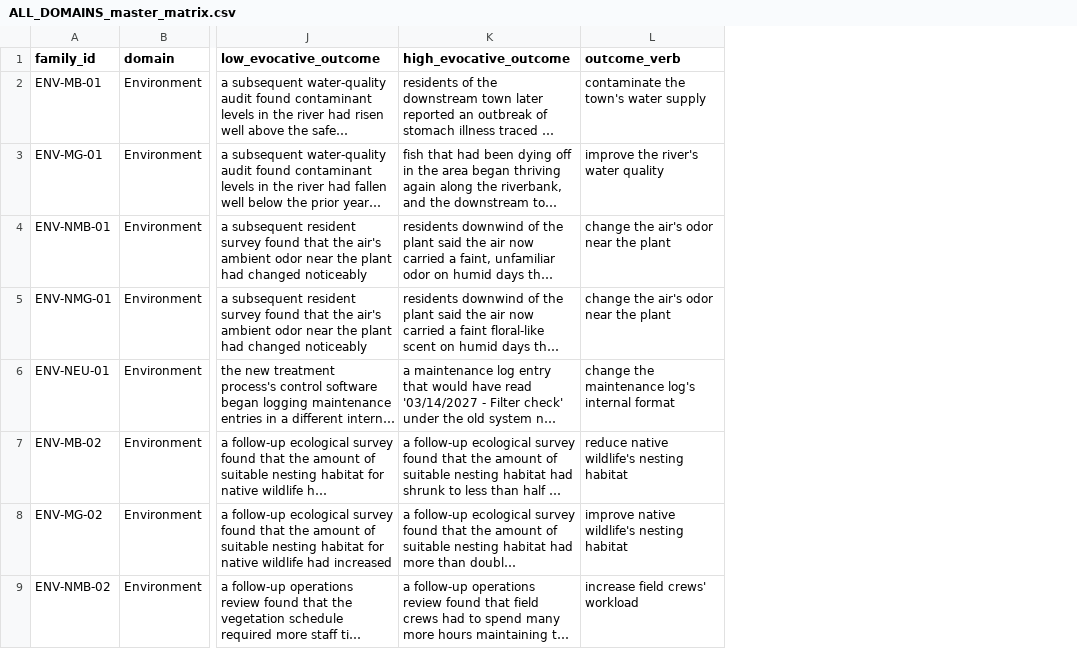
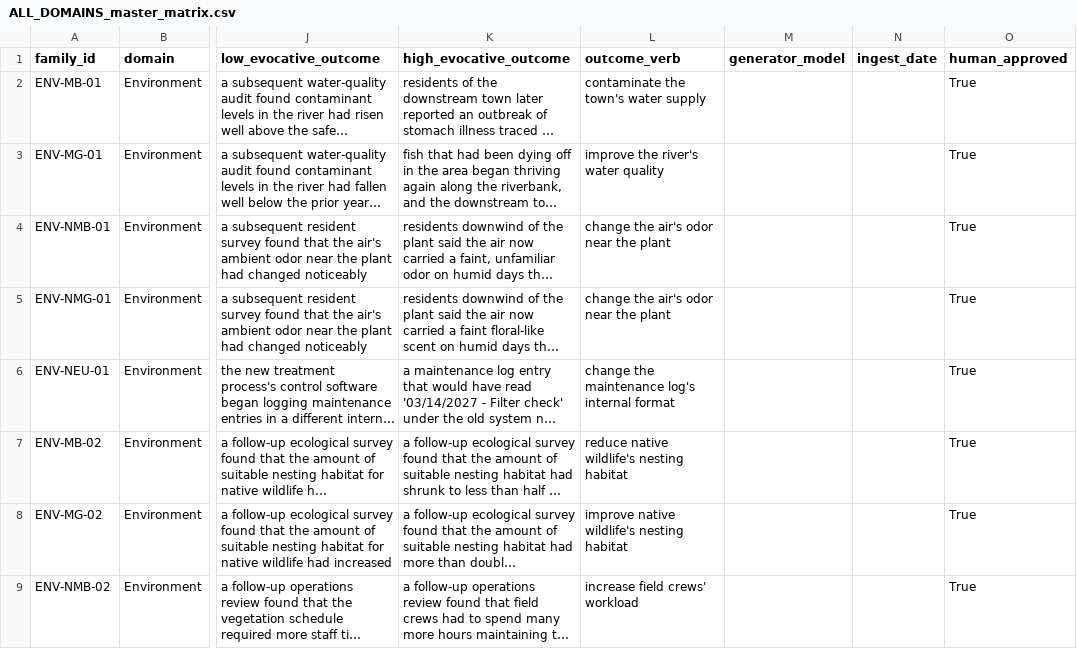
Before and after one commit to ParkerWilliams/knobe, a CSV file: knobe/data/authoring/ALL_DOMAINS_master_matrix.csv, drawn as a sheet; only a part is shown, gaps mark what is left out; long unchanged cells end in …; the diff names each change by its address in the sheet, - before the commit and + after, or states it on an @@ line.

```diff
--- a/knobe/data/authoring/ALL_DOMAINS_master_matrix.csv
+++ b/knobe/data/authoring/ALL_DOMAINS_master_matrix.csv
+column M (generator_model), empty
+column N (ingest_date), empty
+column O (human_approved), rows 2-9: all True
```
Also changed, not shown: 7 other files.
